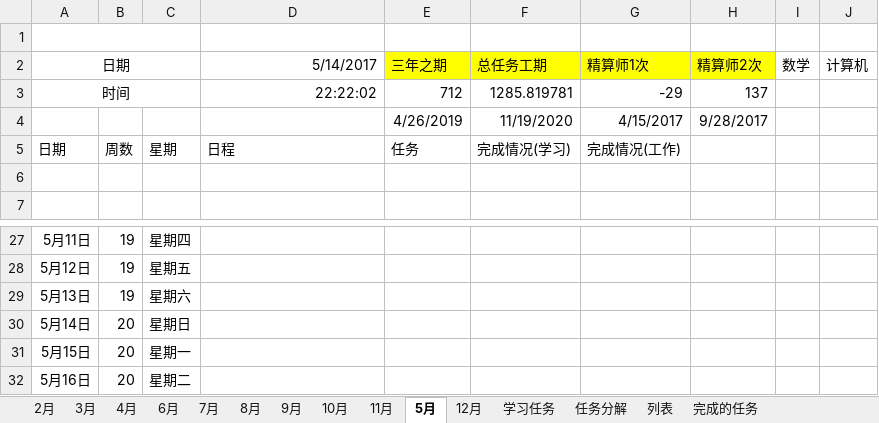
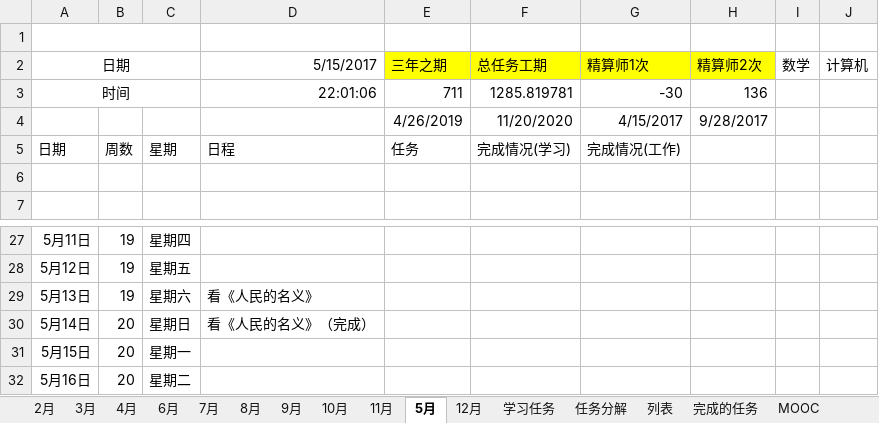
Before and after one commit to guofei9987/plans, an Excel workbook: 2017.xlsx, sheet 5月, drawn as a sheet; only a part is shown, gaps mark what is left out; values as stored, in another font and other column widths than the file's, no borders; conditional formats not drawn; the diff names each change by its address in the sheet, - before the commit and + after, or states it on an @@ line.

```diff
--- a/2017.xlsx (sheet 5月)
+++ b/2017.xlsx (sheet 5月)
+sheet tab: MOOC
-D2: 5/14/2017
+D2: 5/15/2017
-D3: 22:22:02
+D3: 22:01:06
-E3: 712
+E3: 711
-G3: -29
+G3: -30
-H3: 137
+H3: 136
-F4: 11/19/2020
+F4: 11/20/2020
-D29: (empty)
+D29: 看《人民的名义》
-D30: (empty)
+D30: 看《人民的名义》（完成）
```
Also changed, not shown: sheet 2月, sheet 3月, sheet 8月, sheet 9月, sheet 10月, sheet 11月, 5 more sheets, charts or pictures.
